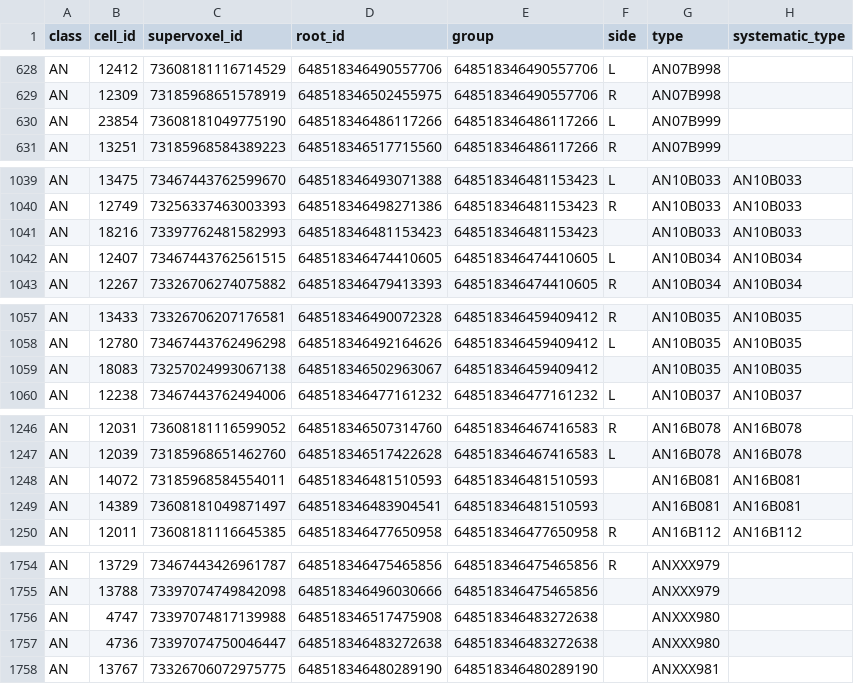
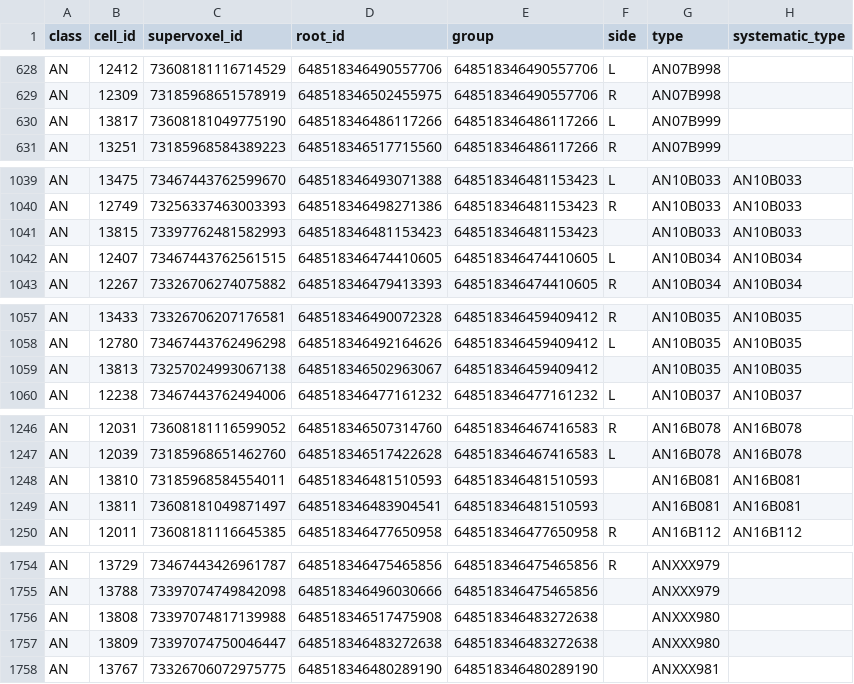
Before and after one commit to flyconnectome/2023neckconnective, a TSV file: Supplemental_files/Supplemental_file9_FANC_ANs.tsv, drawn as a sheet; only a part is shown, gaps mark what is left out; the diff covers the shown part only; the diff names each change by its address in the sheet, - before the commit and + after, or states it on an @@ line.

```diff
--- a/Supplemental_files/Supplemental_file9_FANC_ANs.tsv
+++ b/Supplemental_files/Supplemental_file9_FANC_ANs.tsv
-B630 (cell_id): 23854
+B630 (cell_id): 13817
-B1041 (cell_id): 18216
+B1041 (cell_id): 13815
-B1059 (cell_id): 18083
+B1059 (cell_id): 13813
-B1248 (cell_id): 14072
+B1248 (cell_id): 13810
-B1249 (cell_id): 14389
+B1249 (cell_id): 13811
-B1756 (cell_id): 4747
+B1756 (cell_id): 13808
-B1757 (cell_id): 4736
+B1757 (cell_id): 13809
```
Also changed, not shown: 5 edited cells elsewhere in this file, Supplemental_files/Supplemental_file13_other_MANC_FANC_matching.tsv, 1 other file.
